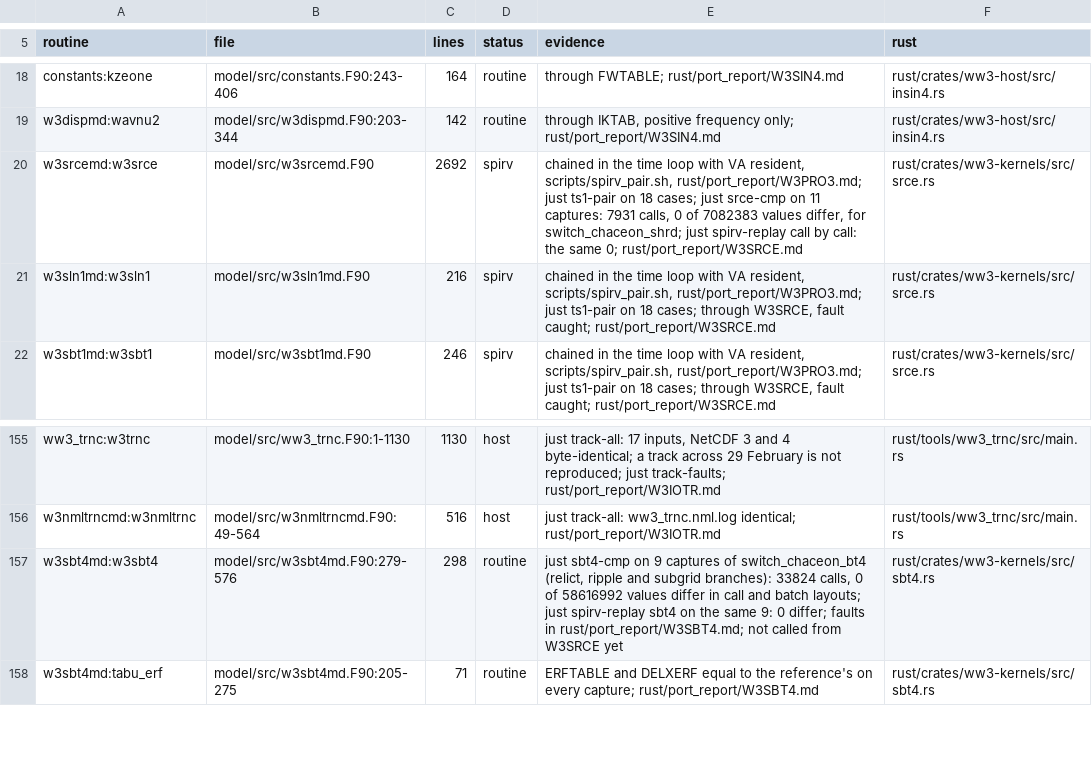
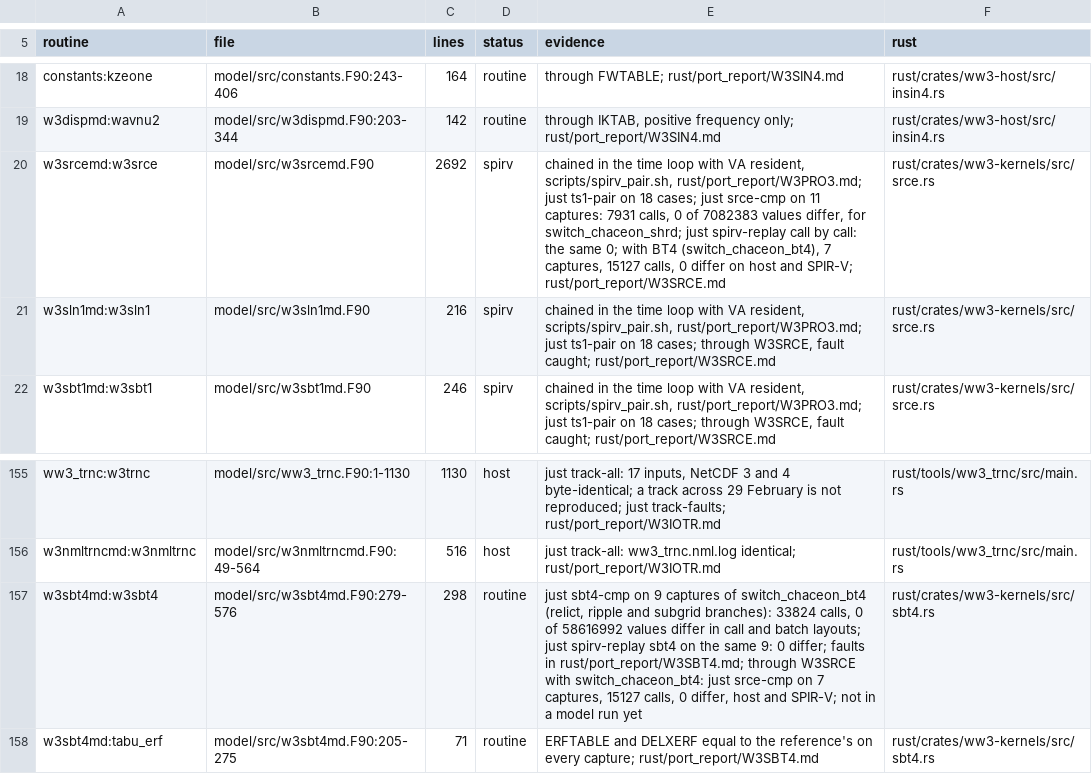
Before and after one commit to h0ffmann/chaceon, a TSV file: rust/ports.tsv, drawn as a sheet; only a part is shown, gaps mark what is left out.

```diff
--- a/rust/ports.tsv
+++ b/rust/ports.tsv
@@ -19,3 +19,3 @@ constants:kzeone	model/src/constants.F90:243-406	164	routine	through FWTABLE; ru
 w3dispmd:wavnu2	model/src/w3dispmd.F90:203-344	142	routine	through IKTAB, positive frequency only; rust/port_report/W3SIN4.md	rust/crates/ww3-host/src/insin4.rs
-w3srcemd:w3srce	model/src/w3srcemd.F90	2692	spirv	chained in the time loop with VA resident, scripts/spirv_pair.sh, rust/port_report/W3PRO3.md; just ts1-pair on 18 cases; just srce-cmp on 11 captures: 7931 calls, 0 of 7082383 values differ, for switch_chaceon_shrd; just spirv-replay call by call: the same 0; rust/port_report/W3SRCE.md	rust/crates/ww3-kernels/src/srce.rs
+w3srcemd:w3srce	model/src/w3srcemd.F90	2692	spirv	chained in the time loop with VA resident, scripts/spirv_pair.sh, rust/port_report/W3PRO3.md; just ts1-pair on 18 cases; just srce-cmp on 11 captures: 7931 calls, 0 of 7082383 values differ, for switch_chaceon_shrd; just spirv-replay call by call: the same 0; with BT4 (switch_chaceon_bt4), 7 captures, 15127 calls, 0 differ on host and SPIR-V; rust/port_report/W3SRCE.md	rust/crates/ww3-kernels/src/srce.rs
 w3sln1md:w3sln1	model/src/w3sln1md.F90	216	spirv	chained in the time loop with VA resident, scripts/spirv_pair.sh, rust/port_report/W3PRO3.md; just ts1-pair on 18 cases; through W3SRCE, fault caught; rust/port_report/W3SRCE.md	rust/crates/ww3-kernels/src/srce.rs
@@ -156,3 +156,3 @@ ww3_trnc:w3trnc	model/src/ww3_trnc.F90:1-1130	1130	host	just track-all: 17 input
 w3nmltrncmd:w3nmltrnc	model/src/w3nmltrncmd.F90:49-564	516	host	just track-all: ww3_trnc.nml.log identical; rust/port_report/W3IOTR.md	rust/tools/ww3_trnc/src/main.rs
-w3sbt4md:w3sbt4	model/src/w3sbt4md.F90:279-576	298	routine	just sbt4-cmp on 9 captures of switch_chaceon_bt4 (relict, ripple and subgrid branches): 33824 calls, 0 of 58616992 values differ in call and batch layouts; just spirv-replay sbt4 on the same 9: 0 differ; faults in rust/port_report/W3SBT4.md; not called from W3SRCE yet	rust/crates/ww3-kernels/src/sbt4.rs
+w3sbt4md:w3sbt4	model/src/w3sbt4md.F90:279-576	298	routine	just sbt4-cmp on 9 captures of switch_chaceon_bt4 (relict, ripple and subgrid branches): 33824 calls, 0 of 58616992 values differ in call and batch layouts; just spirv-replay sbt4 on the same 9: 0 differ; faults in rust/port_report/W3SBT4.md; through W3SRCE with switch_chaceon_bt4: just srce-cmp on 7 captures, 15127 calls, 0 differ, host and SPIR-V; not in a model run yet	rust/crates/ww3-kernels/src/sbt4.rs
 w3sbt4md:tabu_erf	model/src/w3sbt4md.F90:205-275	71	routine	ERFTABLE and DELXERF equal to the reference's on every capture; rust/port_report/W3SBT4.md	rust/crates/ww3-kernels/src/sbt4.rs
```
Also changed, not shown: 17 other files.
